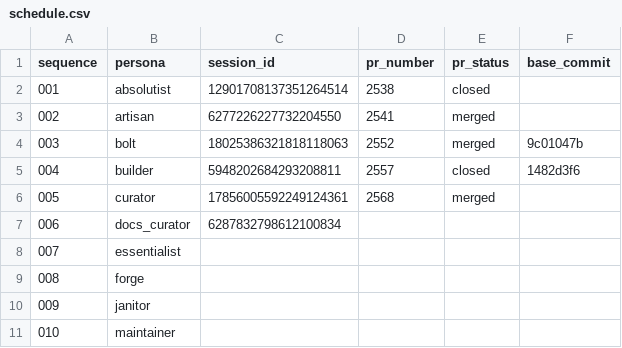
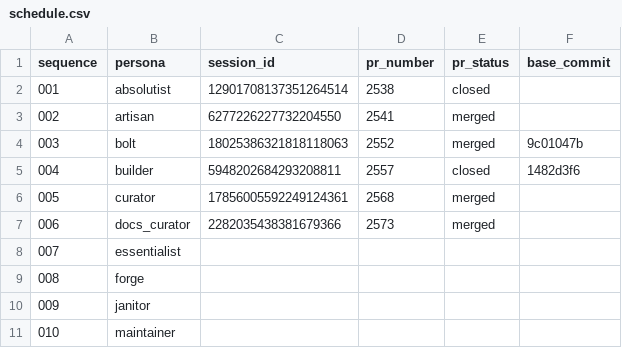
Before and after one commit to franklinbaldo/egregora, a CSV file: .jules/schedule.csv, drawn as a sheet; only a part is shown.

```diff
--- a/.jules/schedule.csv
+++ b/.jules/schedule.csv
@@ -6,3 +6,3 @@ sequence,persona,session_id,pr_number,pr_status,base_commit
 005,curator,17856005592249124361,2568,merged,
-006,docs_curator,6287832798612100834,,,
+006,docs_curator,2282035438381679366,2573,merged,
 007,essentialist,,,,
```
